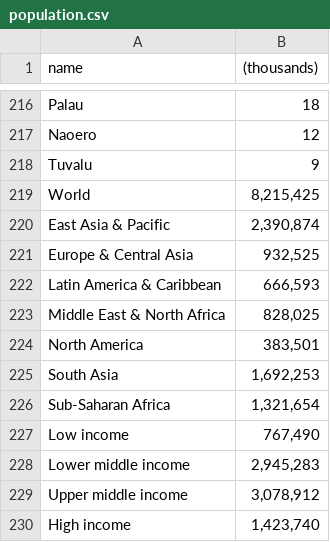
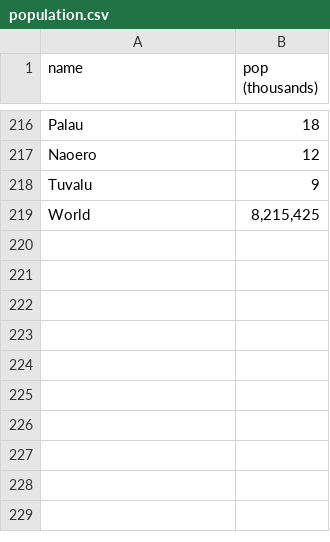
Before and after one commit to jerrengrimes/solar, a CSV file: population.csv, drawn as a sheet; only a part is shown, gaps mark what is left out; the diff names each change by its address in the sheet, - before the commit and + after, or states it on an @@ line.

Commit message:
Add files via upload

```diff
--- a/population.csv
+++ b/population.csv
-B1: (thousands)
+B1: pop (thousands)
-row 220: East Asia & Pacific | 2,390,874
-row 221: Europe & Central Asia | 932,525
-row 222: Latin America & Caribbean | 666,593
-row 223: Middle East & North Africa | 828,025
-row 224: North America | 383,501
-row 225: South Asia | 1,692,253
-row 226: Sub-Saharan Africa | 1,321,654
-row 227: Low income | 767,490
-row 228: Lower middle income | 2,945,283
-row 229: Upper middle income | 3,078,912
-row 230: High income | 1,423,740
```
